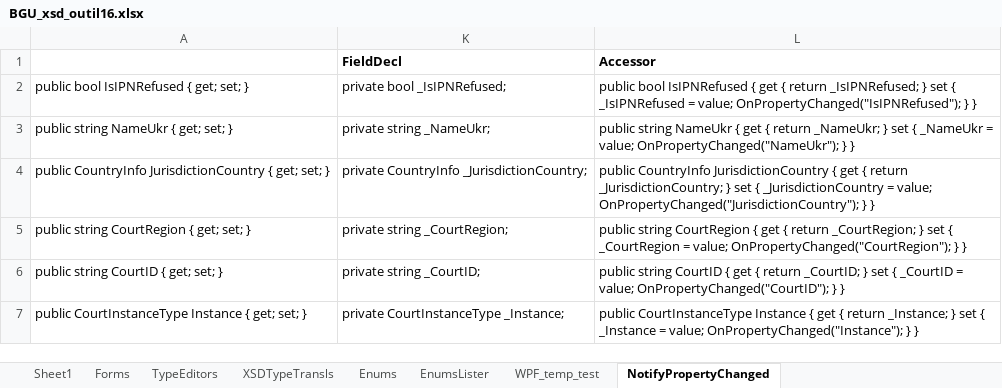
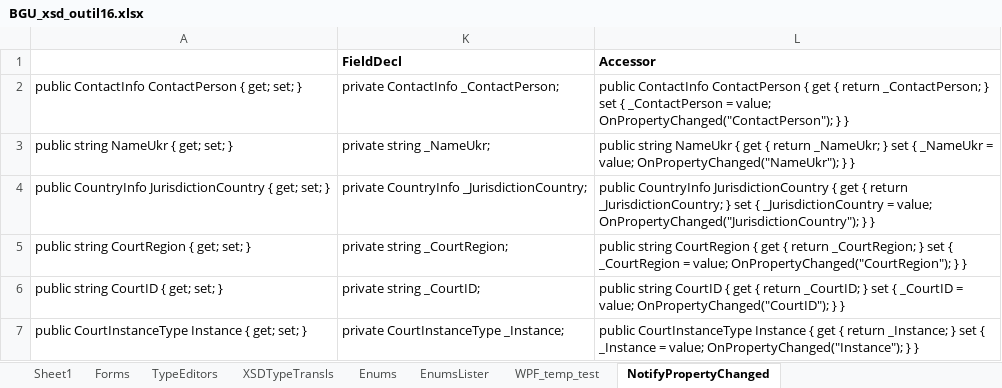
Before and after one commit to vmdrot/BGU, an Excel workbook: SignOwn/CSharp/Codegen/BGU_xsd_outil16.xlsx, sheet NotifyPropertyChanged, drawn as a sheet; values as stored, in another font and other column widths than the file's, no borders; removed rows and columns are numbered as before the commit, all else as after; the diff names each change by its address in the sheet, - before the commit and + after, or states it on an @@ line.

Commit message:
+* BGUSO-94 WPFGen: Do something about data grids' look and feel : in progress

```diff
--- a/SignOwn/CSharp/Codegen/BGU_xsd_outil16.xlsx (sheet NotifyPropertyChanged)
+++ b/SignOwn/CSharp/Codegen/BGU_xsd_outil16.xlsx (sheet NotifyPropertyChanged)
-row 2: public bool IsIPNRefused { get; set; } | private bool _IsIPNRefused; | public bool IsIPNRefused { get { return _IsIPNRefused; } set { _IsIPNRefused = value; OnPropertyChanged("IsIPNRefused"); } }
+row 2: public ContactInfo ContactPerson { get; set; } | private ContactInfo _ContactPerson; | public ContactInfo ContactPerson { get { return _ContactPerson; } set { _ContactPerson = value; OnPropertyChanged("ContactPerson"); } }
```
Also changed, not shown: hidden cells, 12 other files.
